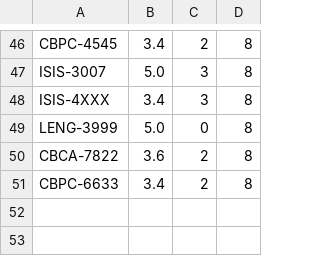
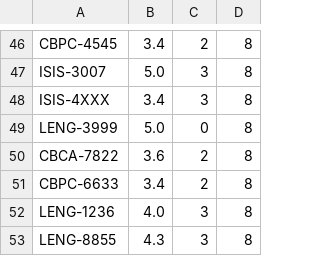
Before and after one commit to ElReyZero/Proyecto-1-DPOO, a CSV file: data/materias202013449.csv, drawn as a sheet; only a part is shown, gaps mark what is left out.

```diff
--- a/data/materias202013449.csv
+++ b/data/materias202013449.csv
@@ -51 +51,3 @@ CBCA-7822;3.6;2;8
 CBPC-6633;3.4;2;8
+LENG-1236;4.0;3;8
+LENG-8855;4.3;3;8
```
Also changed, not shown: 2 other files.
